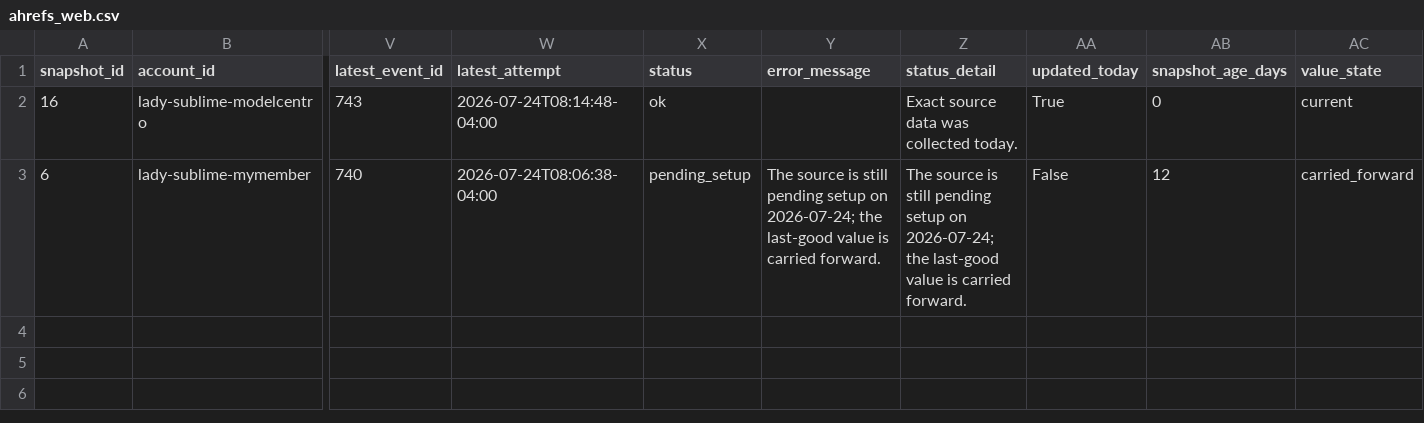
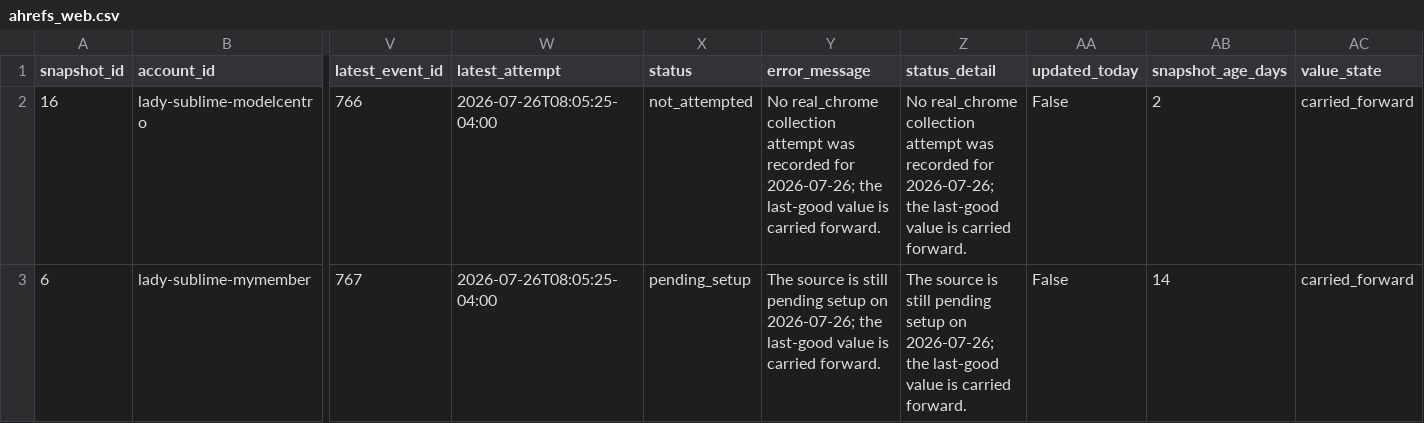
Before and after one commit to Trippaeon3/sublime-social-tracker-site, a CSV file: dashboard/data/ahrefs_web.csv, drawn as a sheet; only a part is shown, gaps mark what is left out; the diff names each change by its address in the sheet, - before the commit and + after, or states it on an @@ line.

```diff
--- a/dashboard/data/ahrefs_web.csv
+++ b/dashboard/data/ahrefs_web.csv
-V2 (latest_event_id): 743
+V2 (latest_event_id): 766
-W2 (latest_attempt): 2026-07-24T08:14:48-04:00
+W2 (latest_attempt): 2026-07-26T08:05:25-04:00
-X2 (status): ok
+X2 (status): not_attempted
-Y2 (error_message): (empty)
+Y2 (error_message): No real_chrome collection attempt was recorded for 2026-07-26; the last-good value is carried forward.
-Z2 (status_detail): Exact source data was collected today.
+Z2 (status_detail): No real_chrome collection attempt was recorded for 2026-07-26; the last-good value is carried forward.
-AA2 (updated_today): True
+AA2 (updated_today): False
-AB2 (snapshot_age_days): 0
+AB2 (snapshot_age_days): 2
-AC2 (value_state): current
+AC2 (value_state): carried_forward
-V3 (latest_event_id): 740
+V3 (latest_event_id): 767
-W3 (latest_attempt): 2026-07-24T08:06:38-04:00
+W3 (latest_attempt): 2026-07-26T08:05:25-04:00
-Y3 (error_message): …setup on 2026-07-24; the last-good…
+Y3 (error_message): …setup on 2026-07-26; the last-good…
-Z3 (status_detail): …setup on 2026-07-24; the last-good…
+Z3 (status_detail): …setup on 2026-07-26; the last-good…
-AB3 (snapshot_age_days): 12
+AB3 (snapshot_age_days): 14
```
Also changed, not shown: dashboard/data/beacons_social.csv, dashboard/data/daily_history.csv, 12 other files.
